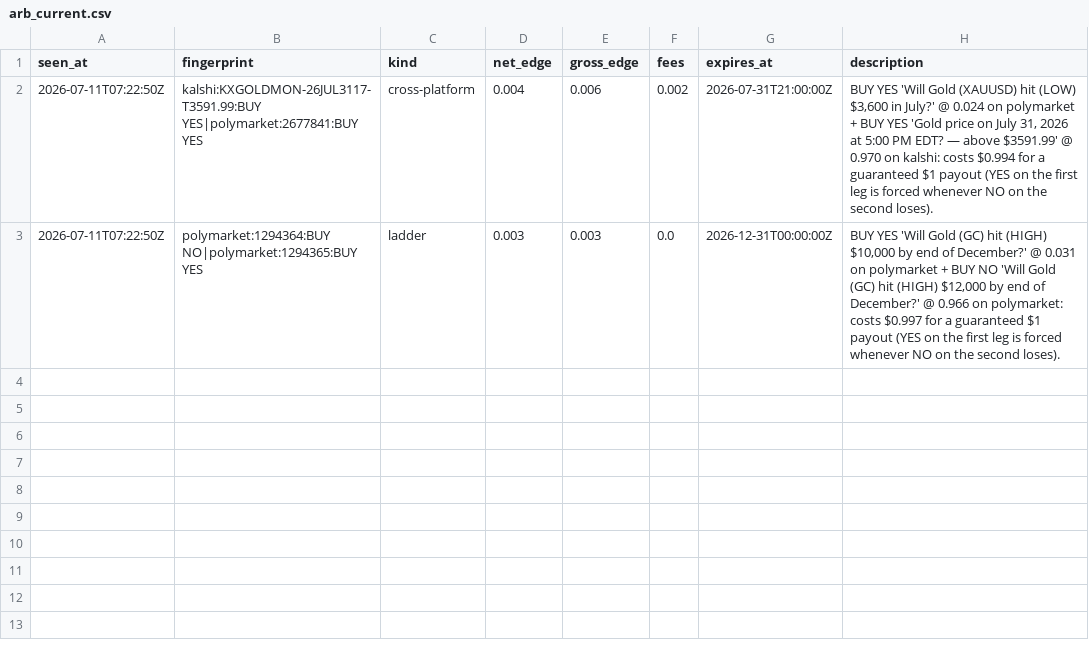
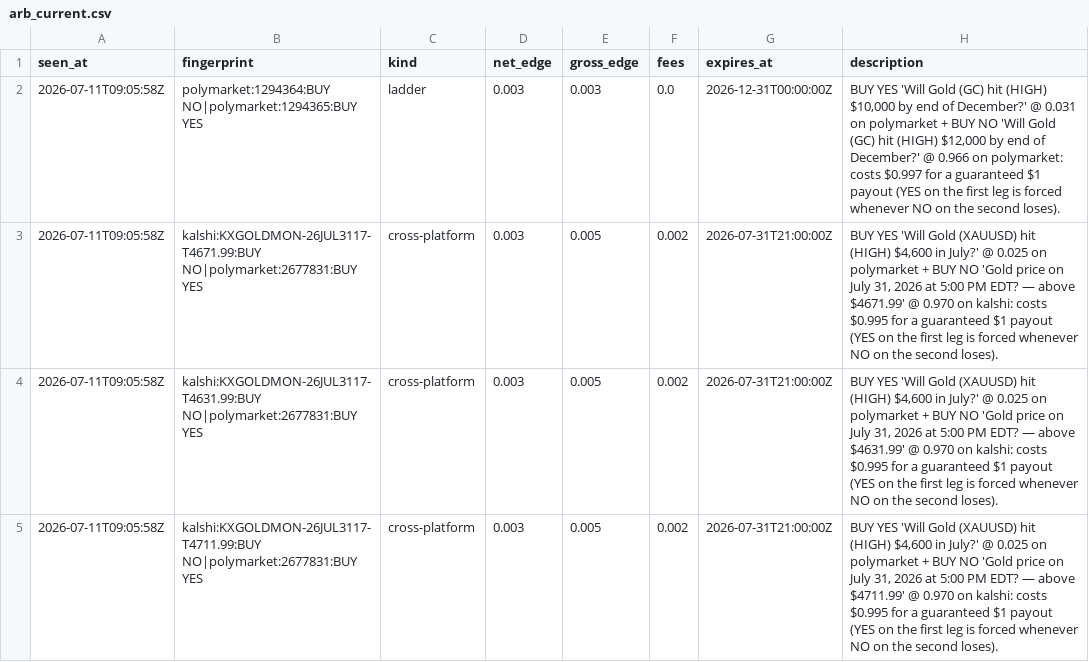
Before and after one commit to IshaanSrivastava1/markets-dashboard, a CSV file: data/arb_current.csv, drawn as a sheet.

```diff
--- a/data/arb_current.csv
+++ b/data/arb_current.csv
@@ -1,3 +1,5 @@
 seen_at,fingerprint,kind,net_edge,gross_edge,fees,expires_at,description
-2026-07-11T07:22:50Z,kalshi:KXGOLDMON-26JUL3117-T3591.99:BUY YES|polymarket:2677841:BUY YES,cross-platform,0.004,0.006,0.002,2026-07-31T21:00:00Z,"BUY YES 'Will Gold (XAUUSD) hit (LOW) $3,600 in July?' @ 0.024 on polymarket + BUY YES 'Gold price on July 31, 2026 at 5:00 PM EDT? — above $3591.99' @ 0.970 on kalshi: costs $0.994 for a guaranteed $1 payout (YES on the first leg is forced whenever NO on the second loses)."
-2026-07-11T07:22:50Z,polymarket:1294364:BUY NO|polymarket:1294365:BUY YES,ladder,0.003,0.003,0.0,2026-12-31T00:00:00Z,"BUY YES 'Will Gold (GC) hit (HIGH) $10,000 by end of December?' @ 0.031 on polymarket + BUY NO 'Will Gold (GC) hit (HIGH) $12,000 by end of December?' @ 0.966 on polymarket: costs $0.997 for a guaranteed $1 payout (YES on the first leg is forced whenever NO on the second loses)."
+2026-07-11T09:05:58Z,polymarket:1294364:BUY NO|polymarket:1294365:BUY YES,ladder,0.003,0.003,0.0,2026-12-31T00:00:00Z,"BUY YES 'Will Gold (GC) hit (HIGH) $10,000 by end of December?' @ 0.031 on polymarket + BUY NO 'Will Gold (GC) hit (HIGH) $12,000 by end of December?' @ 0.966 on polymarket: costs $0.997 for a guaranteed $1 payout (YES on the first leg is forced whenever NO on the second loses)."
+2026-07-11T09:05:58Z,kalshi:KXGOLDMON-26JUL3117-T4671.99:BUY NO|polymarket:2677831:BUY YES,cross-platform,0.003,0.005,0.002,2026-07-31T21:00:00Z,"BUY YES 'Will Gold (XAUUSD) hit (HIGH) $4,600 in July?' @ 0.025 on polymarket + BUY NO 'Gold price on July 31, 2026 at 5:00 PM EDT? — above $4671.99' @ 0.970 on kalshi: costs $0.995 for a guaranteed $1 payout (YES on the first leg is forced whenever NO on the second loses)."
+2026-07-11T09:05:58Z,kalshi:KXGOLDMON-26JUL3117-T4631.99:BUY NO|polymarket:2677831:BUY YES,cross-platform,0.003,0.005,0.002,2026-07-31T21:00:00Z,"BUY YES 'Will Gold (XAUUSD) hit (HIGH) $4,600 in July?' @ 0.025 on polymarket + BUY NO 'Gold price on July 31, 2026 at 5:00 PM EDT? — above $4631.99' @ 0.970 on kalshi: costs $0.995 for a guaranteed $1 payout (YES on the first leg is forced whenever NO on the second loses)."
+2026-07-11T09:05:58Z,kalshi:KXGOLDMON-26JUL3117-T4711.99:BUY NO|polymarket:2677831:BUY YES,cross-platform,0.003,0.005,0.002,2026-07-31T21:00:00Z,"BUY YES 'Will Gold (XAUUSD) hit (HIGH) $4,600 in July?' @ 0.025 on polymarket + BUY NO 'Gold price on July 31, 2026 at 5:00 PM EDT? — above $4711.99' @ 0.970 on kalshi: costs $0.995 for a guaranteed $1 payout (YES on the first leg is forced whenever NO on the second loses)."
```
Also changed, not shown: data/arb_log.csv, 1 other file.
